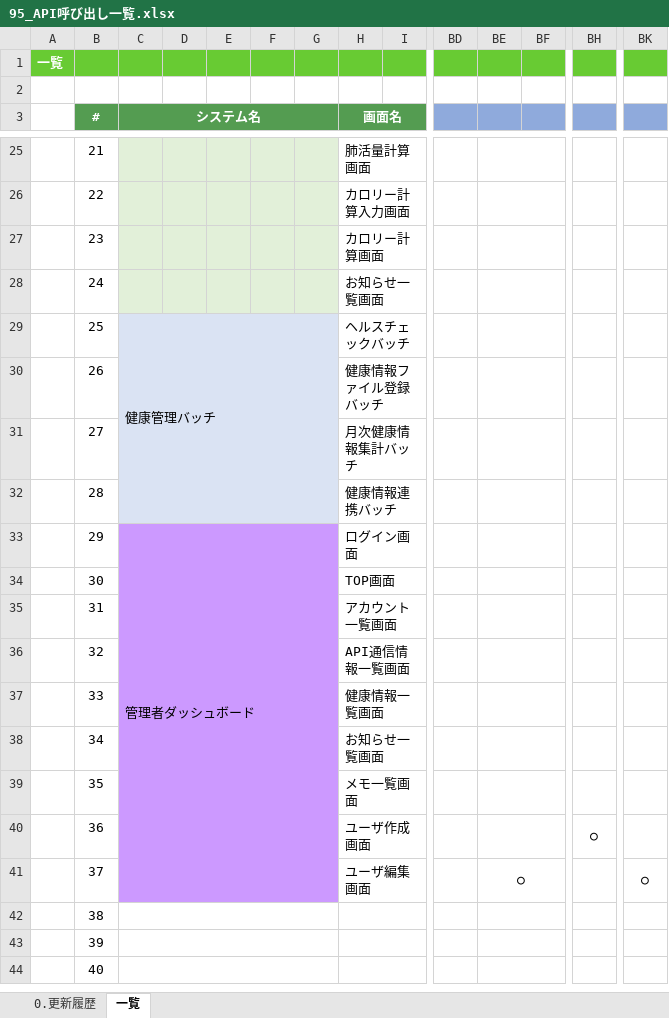
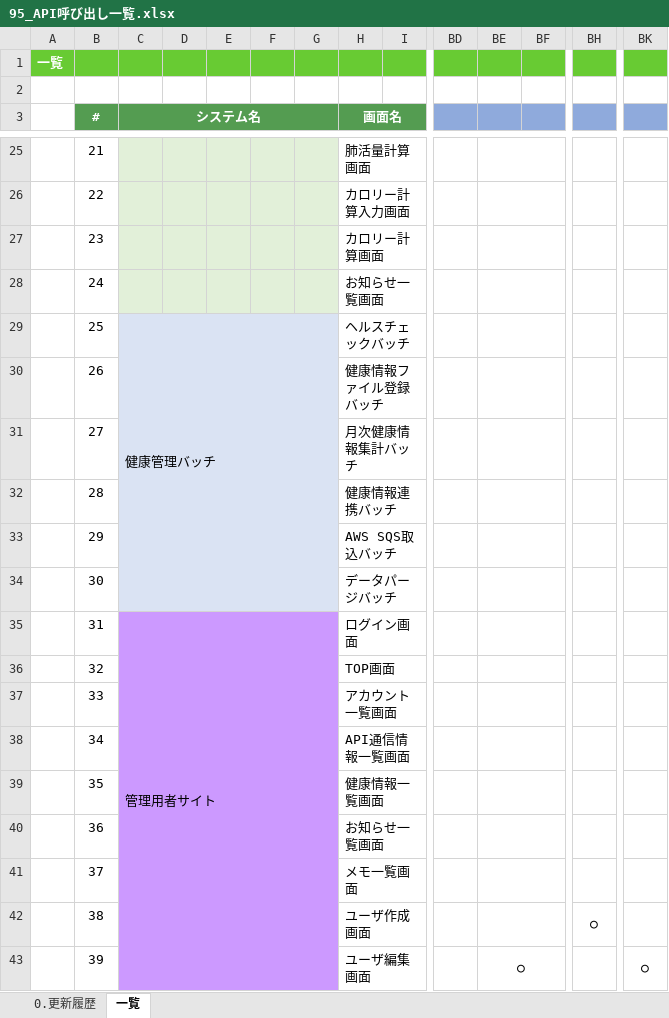
Before and after one commit to kohei-okazaki/work-3g, an Excel workbook: ha-asset/01_design/95_API呼び出し一覧.xlsx, sheet 一覧, drawn as a sheet; only a part is shown, gaps mark what is left out; values as stored, in another font and other column widths than the file's, no borders; conditional formats not drawn; removed rows and columns are numbered as before the commit, all else as after; rows hold the shown columns only; the diff names each change by its address in the sheet, - before the commit and + after, or states it on an @@ line.

```diff
--- a/ha-asset/01_design/95_API呼び出し一覧.xlsx (sheet 一覧)
+++ b/ha-asset/01_design/95_API呼び出し一覧.xlsx (sheet 一覧)
-C29:G32 merged
+C29:G34 merged
-C33 (システム名): 管理者ダッシュボード
+C33 (システム名): (empty)
-C33:G33 fill: #CC99FF
+C33:G33 fill: #DAE3F3
-C33:G41 merged
-H33 (画面名): ログイン画面
+H33 (画面名): AWS SQS取込バッチ
+row 34:  | 30 |  |  |  |  |  | データパージバッチ
+row 35:  | 31 | 管理用者サイト |  |  |  |  | ログイン画面
-B36 (#): 30
+B36 (#): 32
-B37 (#): 31
+B37 (#): 33
-B38 (#): 32
+B38 (#): 34
-B39 (#): 33
+B39 (#): 35
-B40 (#): 34
+B40 (#): 36
-B41 (#): 35
+B41 (#): 37
-row 40:  | 36 |  |  |  |  |  | ユーザ作成画面 |  |  |  |  | ○
-row 41:  | 37 |  |  |  |  |  | ユーザ編集画面 |  |  | ○ |  |  | ○
-C42:G43 fill: none
+C42:G43 fill: #CC99FF
-C42:G42 merged
-H42 (画面名): (empty)
+H42 (画面名): ユーザ作成画面
-BH42: (empty)
+BH42: ○
-C43:G43 merged
-H43 (画面名): (empty)
+H43 (画面名): ユーザ編集画面
-BE43: (empty)
+BE43: ○
-BK43: (empty)
+BK43: ○
-row 44:  | 40
```
Also changed, not shown: sheet 0.更新履歴, formulas that keep their value, ha-asset/01_design/00_機能一覧.xlsx, ha-asset/01_design/92_メールテンプレート一覧.xlsx, 18 other files.
